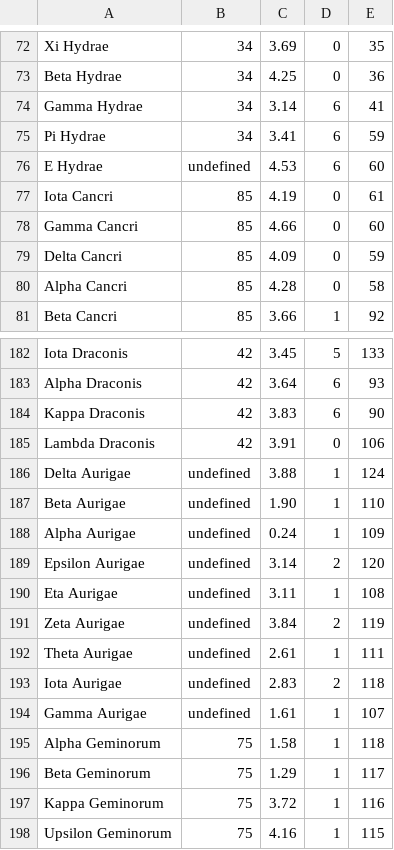
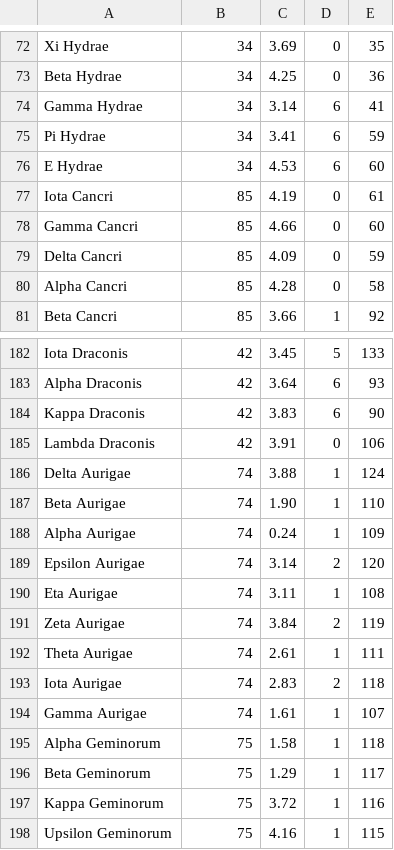
Before and after one commit to mage0r/Tapestry-Control, a CSV file: data/stars.csv, drawn as a sheet; only a part is shown, gaps mark what is left out.

Commit message:
Updated stars that had no defined Constellation

```diff
--- a/data/stars.csv
+++ b/data/stars.csv
@@ -75,3 +75,3 @@ Gamma Hydrae,34,3.14,6,41
 Pi Hydrae,34,3.41,6,59
-E Hydrae ,undefined,4.53,6,60
+E Hydrae,34,4.53,6,60
 Iota Cancri,85,4.19,0,61
@@ -185,11 +185,11 @@ Kappa Draconis,42,3.83,6,90
 Lambda Draconis,42,3.91,0,106
-Delta Aurigae,undefined,3.88,1,124
-Beta Aurigae,undefined,1.90,1,110
-Alpha Aurigae,undefined,0.24,1,109
-Epsilon Aurigae,undefined,3.14,2,120
-Eta Aurigae,undefined,3.11,1,108
-Zeta Aurigae,undefined,3.84,2,119
-Theta Aurigae,undefined,2.61,1,111
-Iota Aurigae,undefined,2.83,2,118
-Gamma Aurigae,undefined,1.61,1,107
+Delta Aurigae,74,3.88,1,124
+Beta Aurigae,74,1.90,1,110
+Alpha Aurigae,74,0.24,1,109
+Epsilon Aurigae,74,3.14,2,120
+Eta Aurigae,74,3.11,1,108
+Zeta Aurigae,74,3.84,2,119
+Theta Aurigae,74,2.61,1,111
+Iota Aurigae,74,2.83,2,118
+Gamma Aurigae,74,1.61,1,107
 Alpha Geminorum,75,1.58,1,118
```
